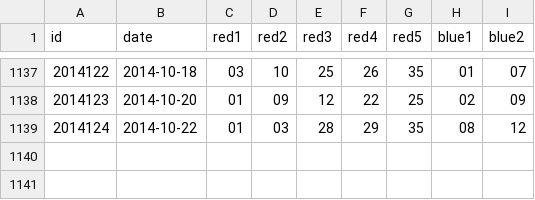
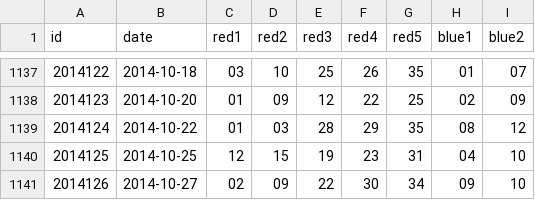
Before and after one commit to lyuehh/open-data, a CSV file: lottery/da_le_tou.csv, drawn as a sheet; only a part is shown, gaps mark what is left out; the diff names each change by its address in the sheet, - before the commit and + after, or states it on an @@ line.

```diff
--- a/lottery/da_le_tou.csv
+++ b/lottery/da_le_tou.csv
+row 1140: 2014125 | 2014-10-25 | 12 | 15 | 19 | 23 | 31 | 04 | 10
+row 1141: 2014126 | 2014-10-27 | 02 | 09 | 22 | 30 | 34 | 09 | 10
```
Also changed, not shown: lottery/shuang_se_qiu.csv.
